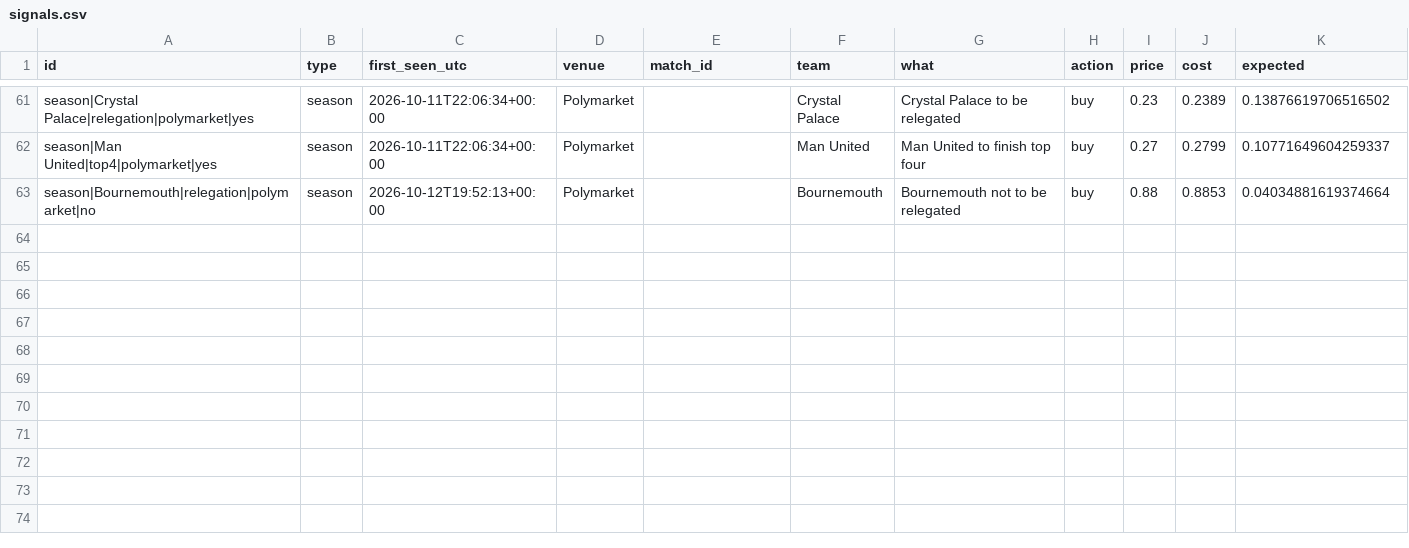
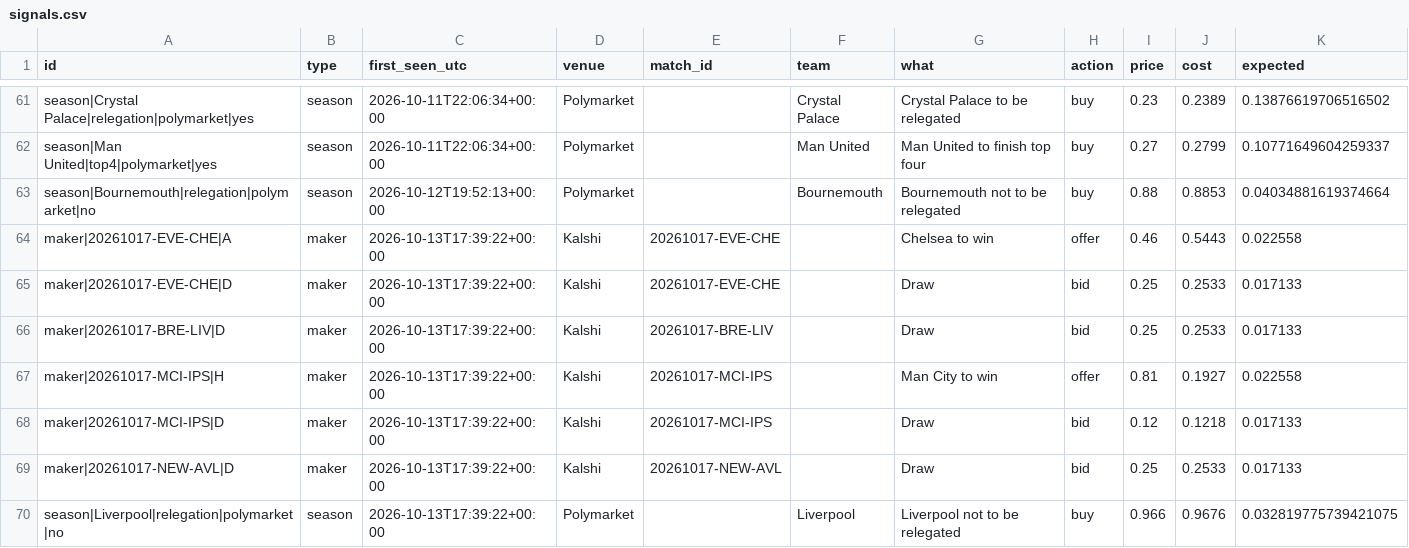
Before and after one commit to mahmedken/betting-analytics, a CSV file: data/ledger/signals.csv, drawn as a sheet; only a part is shown, gaps mark what is left out.

```diff
--- a/data/ledger/signals.csv
+++ b/data/ledger/signals.csv
@@ -63 +63,8 @@ season|Man United|top4|polymarket|yes,season,2026-10-11T22:06:34+00:00,Polymarke
 season|Bournemouth|relegation|polymarket|no,season,2026-10-12T19:52:13+00:00,Polymarket,,Bournemouth,Bournemouth not to be relegated,buy,0.88,0.8853,0.04034881619374664
+maker|20261017-EVE-CHE|A,maker,2026-10-13T17:39:22+00:00,Kalshi,20261017-EVE-CHE,,Chelsea to win,offer,0.46,0.5443,0.022558
+maker|20261017-EVE-CHE|D,maker,2026-10-13T17:39:22+00:00,Kalshi,20261017-EVE-CHE,,Draw,bid,0.25,0.2533,0.017133
+maker|20261017-BRE-LIV|D,maker,2026-10-13T17:39:22+00:00,Kalshi,20261017-BRE-LIV,,Draw,bid,0.25,0.2533,0.017133
+maker|20261017-MCI-IPS|H,maker,2026-10-13T17:39:22+00:00,Kalshi,20261017-MCI-IPS,,Man City to win,offer,0.81,0.1927,0.022558
+maker|20261017-MCI-IPS|D,maker,2026-10-13T17:39:22+00:00,Kalshi,20261017-MCI-IPS,,Draw,bid,0.12,0.1218,0.017133
+maker|20261017-NEW-AVL|D,maker,2026-10-13T17:39:22+00:00,Kalshi,20261017-NEW-AVL,,Draw,bid,0.25,0.2533,0.017133
+season|Liverpool|relegation|polymarket|no,season,2026-10-13T17:39:22+00:00,Polymarket,,Liverpool,Liverpool not to be relegated,buy,0.966,0.9676,0.032819775739421075
```
Also changed, not shown: data/ledger/predictions.csv, 10 other files.
